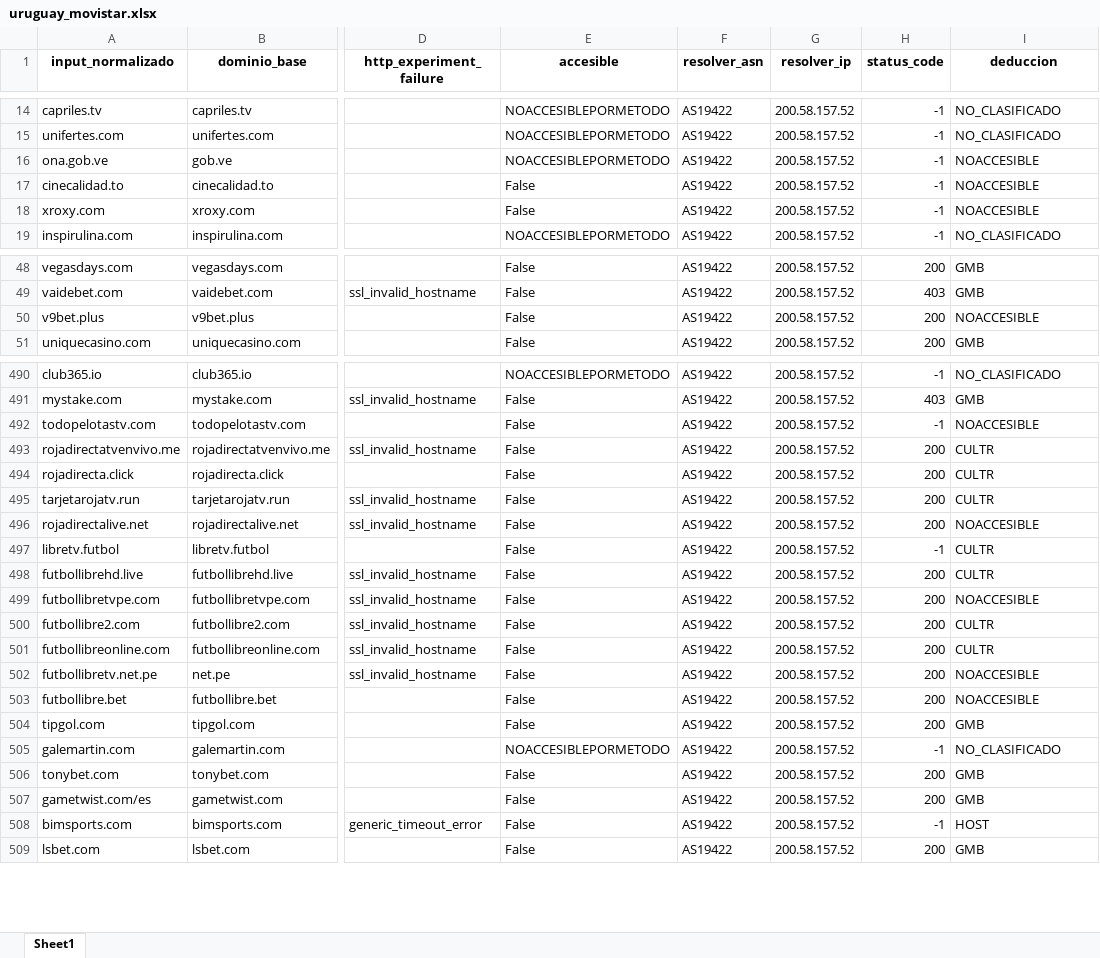
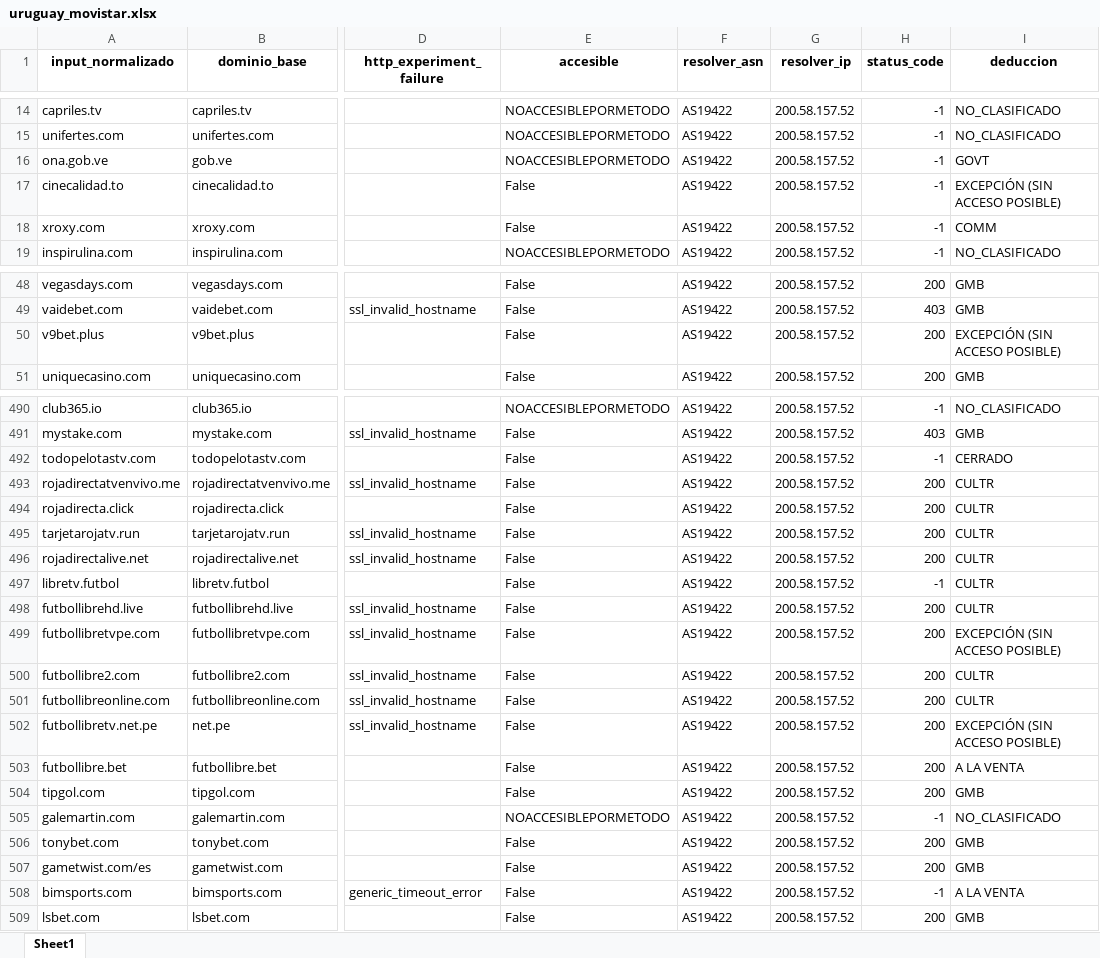
Before and after one commit to InvestigacionUCU/Bloqueo-DNS-America-Latina-analisis-, an Excel workbook: excel/por manual/local/uruguay_movistar.xlsx, sheet Sheet1, drawn as a sheet; only a part is shown, gaps mark what is left out; values as stored, in another font and other column widths than the file's, no borders; the diff covers the shown part only; the diff names each change by its address in the sheet, - before the commit and + after, or states it on an @@ line.

```diff
--- a/excel/por manual/local/uruguay_movistar.xlsx (sheet Sheet1)
+++ b/excel/por manual/local/uruguay_movistar.xlsx (sheet Sheet1)
-I16 (deduccion): NOACCESIBLE
+I16 (deduccion): GOVT
-I17 (deduccion): NOACCESIBLE
+I17 (deduccion): EXCEPCIÓN (SIN ACCESO POSIBLE)
-I18 (deduccion): NOACCESIBLE
+I18 (deduccion): COMM
-I50 (deduccion): NOACCESIBLE
+I50 (deduccion): EXCEPCIÓN (SIN ACCESO POSIBLE)
-I492 (deduccion): NOACCESIBLE
+I492 (deduccion): CERRADO
-I496 (deduccion): NOACCESIBLE
+I496 (deduccion): CULTR
-I499 (deduccion): NOACCESIBLE
+I499 (deduccion): EXCEPCIÓN (SIN ACCESO POSIBLE)
-I502 (deduccion): NOACCESIBLE
+I502 (deduccion): EXCEPCIÓN (SIN ACCESO POSIBLE)
-I503 (deduccion): NOACCESIBLE
+I503 (deduccion): A LA VENTA
-I508 (deduccion): HOST
+I508 (deduccion): A LA VENTA
```
Also changed, not shown: 62 edited cells elsewhere in this sheet, excel/por manual/local/argentina1.xlsx, excel/por manual/local/argentina2.xlsx, 8 other files.
